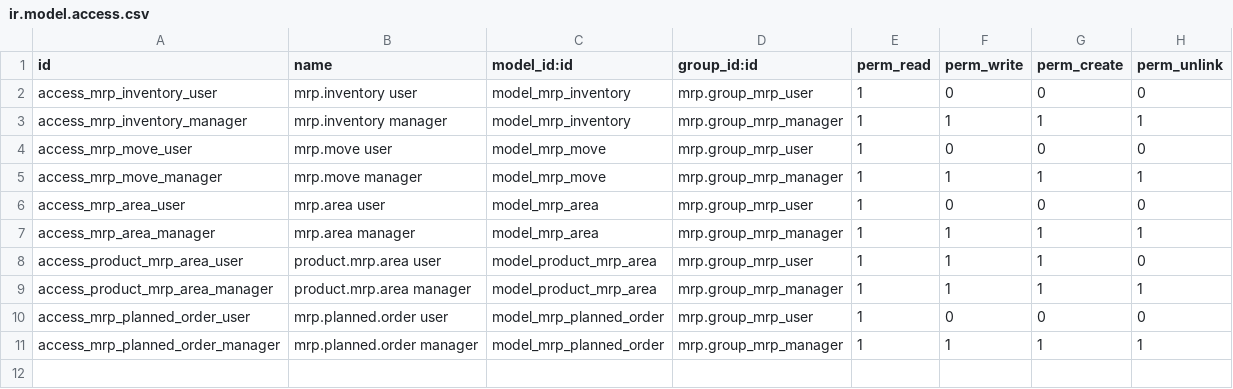
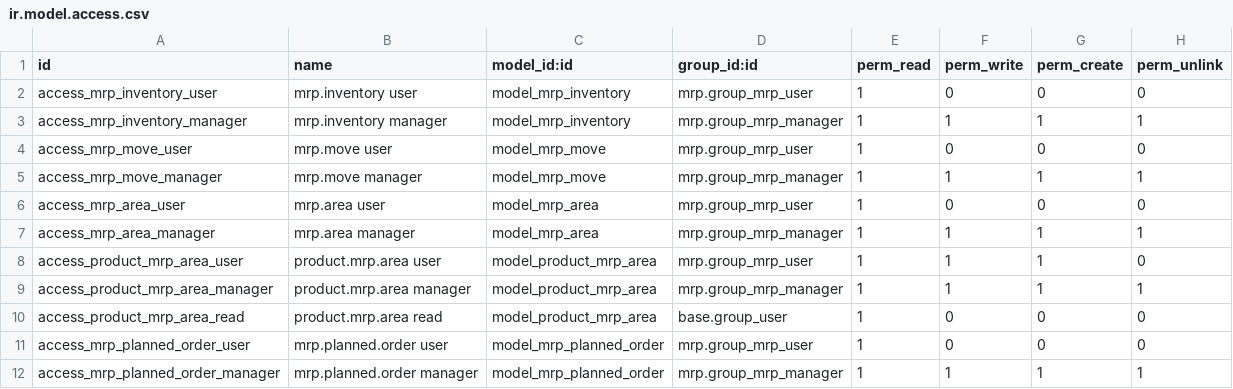
Before and after one commit to OCA/repair, a CSV file: repair_calendar_view/mrp_multi_level/security/ir.model.access.csv, drawn as a sheet.

Commit message:
[FIX] Allow no-MRP users to look into Products

```diff
--- a/repair_calendar_view/mrp_multi_level/security/ir.model.access.csv
+++ b/repair_calendar_view/mrp_multi_level/security/ir.model.access.csv
@@ -9,2 +9,3 @@ access_product_mrp_area_user,product.mrp.area user,model_product_mrp_area,mrp.gr
 access_product_mrp_area_manager,product.mrp.area manager,model_product_mrp_area,mrp.group_mrp_manager,1,1,1,1
+access_product_mrp_area_read,product.mrp.area read,model_product_mrp_area,base.group_user,1,0,0,0
 access_mrp_planned_order_user,mrp.planned.order user,model_mrp_planned_order,mrp.group_mrp_user,1,0,0,0
```
